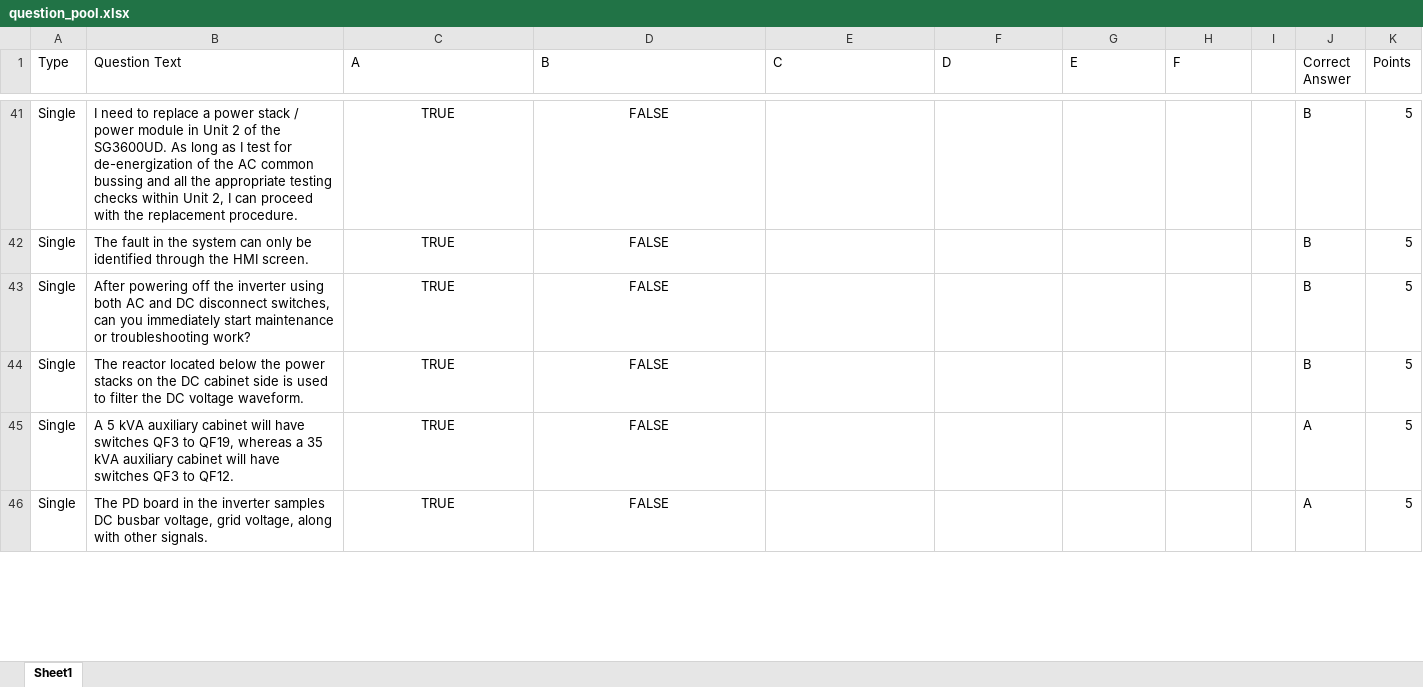
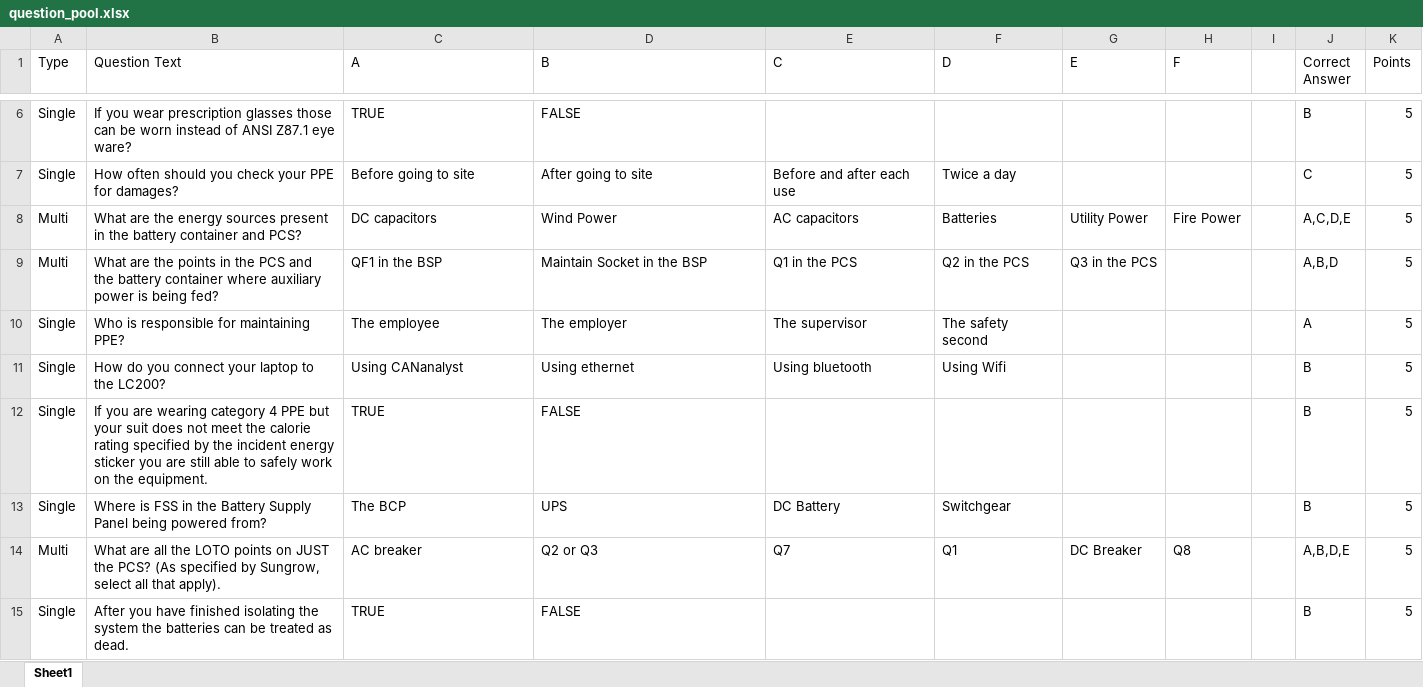
Before and after one commit to BowenHe1/Sungrow-Quiz-App, an Excel workbook: question_pool.xlsx, sheet Sheet1, drawn as a sheet; only a part is shown, gaps mark what is left out; values as stored, in another font and other column widths than the file's, no borders; removed rows and columns are numbered as before the commit, all else as after; the diff covers the shown part only; the diff names each change by its address in the sheet, - before the commit and + after, or states it on an @@ line.

Commit message:
Update ST3727kWh-CSP-Safety question pool from testpool2

```diff
--- a/question_pool.xlsx (sheet Sheet1)
+++ b/question_pool.xlsx (sheet Sheet1)
-B6 (Question Text): I need to replace a power stack / power module in Unit 2 of the SG3600UD. As long as I test for de-energization of the AC common bussing and all the appropriate testing checks within Unit 2, I can proceed with the replacement procedure.
+B6 (Question Text): If you wear prescription glasses those can be worn instead of ANSI Z87.1 eye ware?
-C6:D6 alignment: center
+C6:D6 alignment: left
+row 7: Single | How often should you check your PPE for damages? | Before going to site | After going to site | Before and after each use | Twice a day |  |  |  | C | 5
+row 8: Multi | What are the energy sources present in the battery container and PCS? | DC capacitors | Wind Power | AC capacitors | Batteries | Utility Power | Fire Power |  | A,C,D,E | 5
+row 9: Multi | What are the points in the PCS and the battery container where auxiliary power is being fed? | QF1 in the BSP | Maintain Socket in the BSP | Q1 in the PCS | Q2 in the PCS | Q3 in the PCS |  |  | A,B,D | 5
+row 10: Single | Who is responsible for maintaining PPE? | The employee | The employer | The supervisor | The safety second |  |  |  | A | 5
+row 11: Single | How do you connect your laptop to the LC200? | Using CANanalyst | Using ethernet | Using bluetooth | Using Wifi |  |  |  | B | 5
-B12 (Question Text): The fault in the system can only be identified through the HMI screen.
+B12 (Question Text): If you are wearing category 4 PPE but your suit does not meet the calorie rating specified by the incident energy sticker you are still able to safely work on the equipment.
-C12:D12 alignment: center
+C12:D12 alignment: left
-row 43: Single | After powering off the inverter using both AC and DC disconnect switches, can you immediately start maintenance or troubleshooting work? | TRUE | FALSE |  |  |  |  |  | B | 5
+row 13: Single | Where is FSS in the Battery Supply Panel being powered from? | The BCP | UPS | DC Battery | Switchgear |  |  |  | B | 5
+row 14: Multi | What are all the LOTO points on JUST the PCS? (As specified by Sungrow, select all that apply). | AC breaker | Q2 or Q3 | Q7 | Q1 | DC Breaker | Q8 |  | A,B,D,E | 5
-B15 (Question Text): The reactor located below the power stacks on the DC cabinet side is used to filter the DC voltage waveform.
+B15 (Question Text): After you have finished isolating the system the batteries can be treated as dead.
-C15:D15 alignment: center
+C15:D15 alignment: left
-row 45: Single | A 5 kVA auxiliary cabinet will have switches QF3 to QF19, whereas a 35 kVA auxiliary cabinet will have switches QF3 to QF12. | TRUE | FALSE |  |  |  |  |  | A | 5
-row 46: Single | The PD board in the inverter samples DC busbar voltage, grid voltage, along with other signals. | TRUE | FALSE |  |  |  |  |  | A | 5
```
Also changed, not shown: 12 added rows, 45 removed rows, 12 edited cells and cell formats elsewhere in this sheet.
